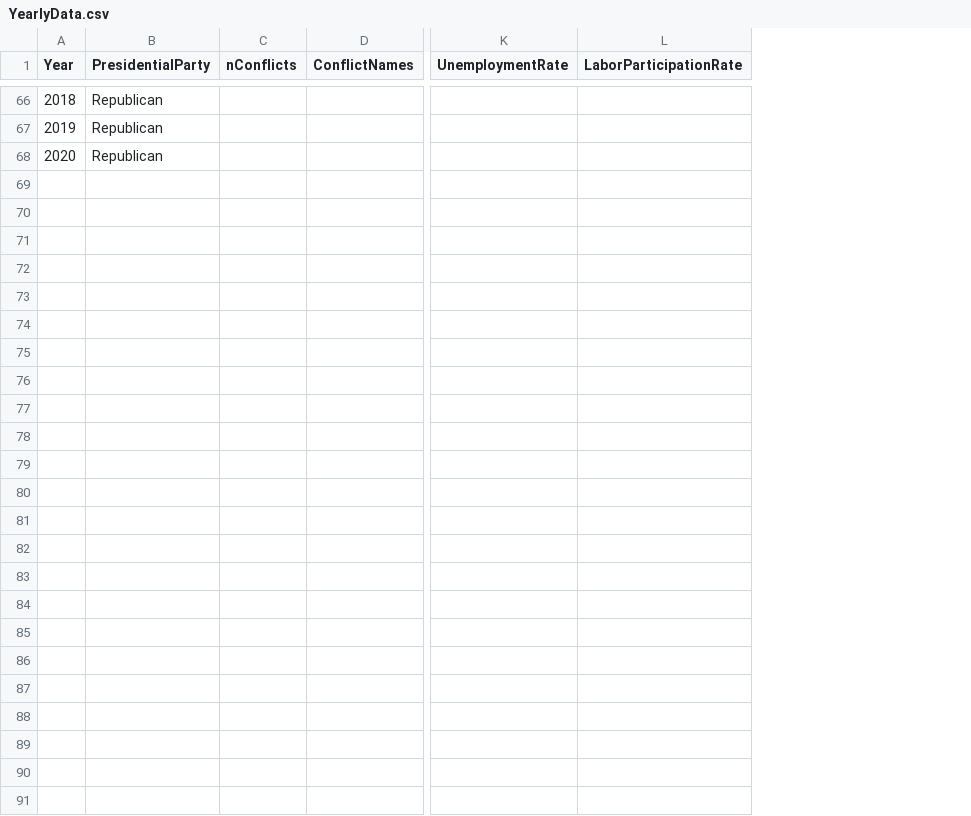
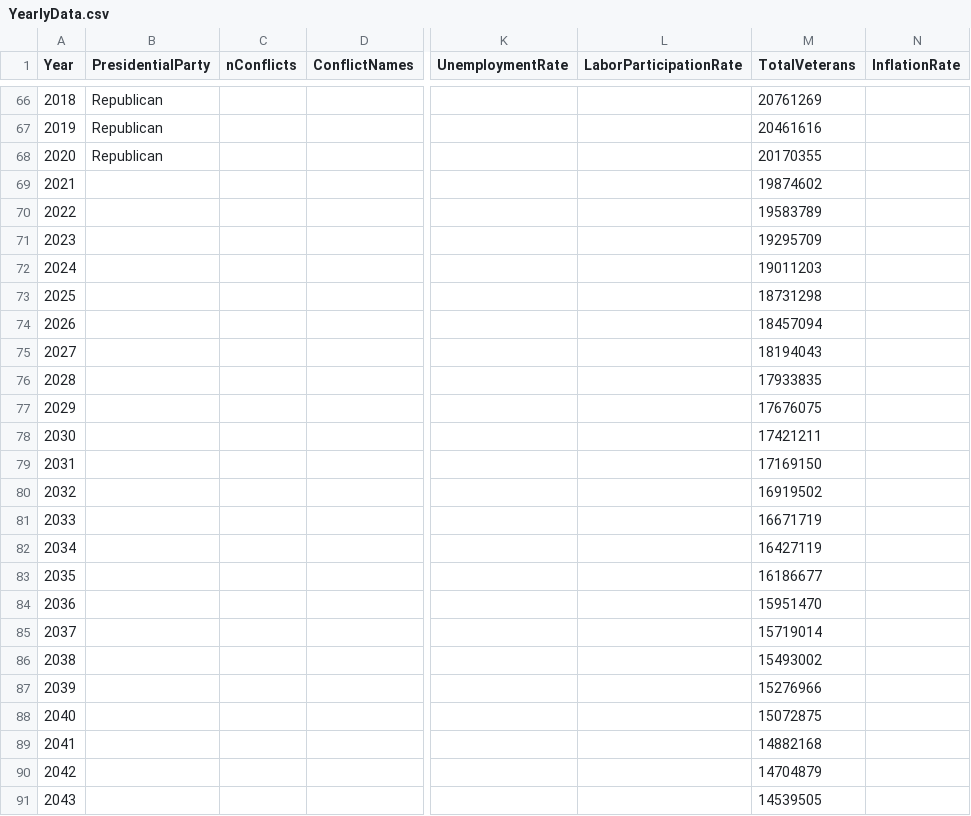
Before and after one commit to earth-chris/grad-school, a CSV file: courses/ess-211/demilitarization_project/YearlyData.csv, drawn as a sheet; only a part is shown, gaps mark what is left out; rows hold the shown columns only; the diff names each change by its address in the sheet, - before the commit and + after, or states it on an @@ line.

Commit message:
updated with some veterans modeling, some calibration

```diff
--- a/courses/ess-211/demilitarization_project/YearlyData.csv
+++ b/courses/ess-211/demilitarization_project/YearlyData.csv
+column M (TotalVeterans), rows 66-68: 20761269 | 20461616 | 20170355
+column N (InflationRate), empty
+row 69: 2021 |  |  |  |  |  | 19874602
+row 70: 2022 |  |  |  |  |  | 19583789
+row 71: 2023 |  |  |  |  |  | 19295709
+row 72: 2024 |  |  |  |  |  | 19011203
+row 73: 2025 |  |  |  |  |  | 18731298
+row 74: 2026 |  |  |  |  |  | 18457094
+row 75: 2027 |  |  |  |  |  | 18194043
+row 76: 2028 |  |  |  |  |  | 17933835
+row 77: 2029 |  |  |  |  |  | 17676075
+row 78: 2030 |  |  |  |  |  | 17421211
+row 79: 2031 |  |  |  |  |  | 17169150
+row 80: 2032 |  |  |  |  |  | 16919502
+row 81: 2033 |  |  |  |  |  | 16671719
+row 82: 2034 |  |  |  |  |  | 16427119
+row 83: 2035 |  |  |  |  |  | 16186677
+row 84: 2036 |  |  |  |  |  | 15951470
+row 85: 2037 |  |  |  |  |  | 15719014
+row 86: 2038 |  |  |  |  |  | 15493002
+row 87: 2039 |  |  |  |  |  | 15276966
+row 88: 2040 |  |  |  |  |  | 15072875
+row 89: 2041 |  |  |  |  |  | 14882168
+row 90: 2042 |  |  |  |  |  | 14704879
+row 91: 2043 |  |  |  |  |  | 14539505
```
Also changed, not shown: 3 other files.
